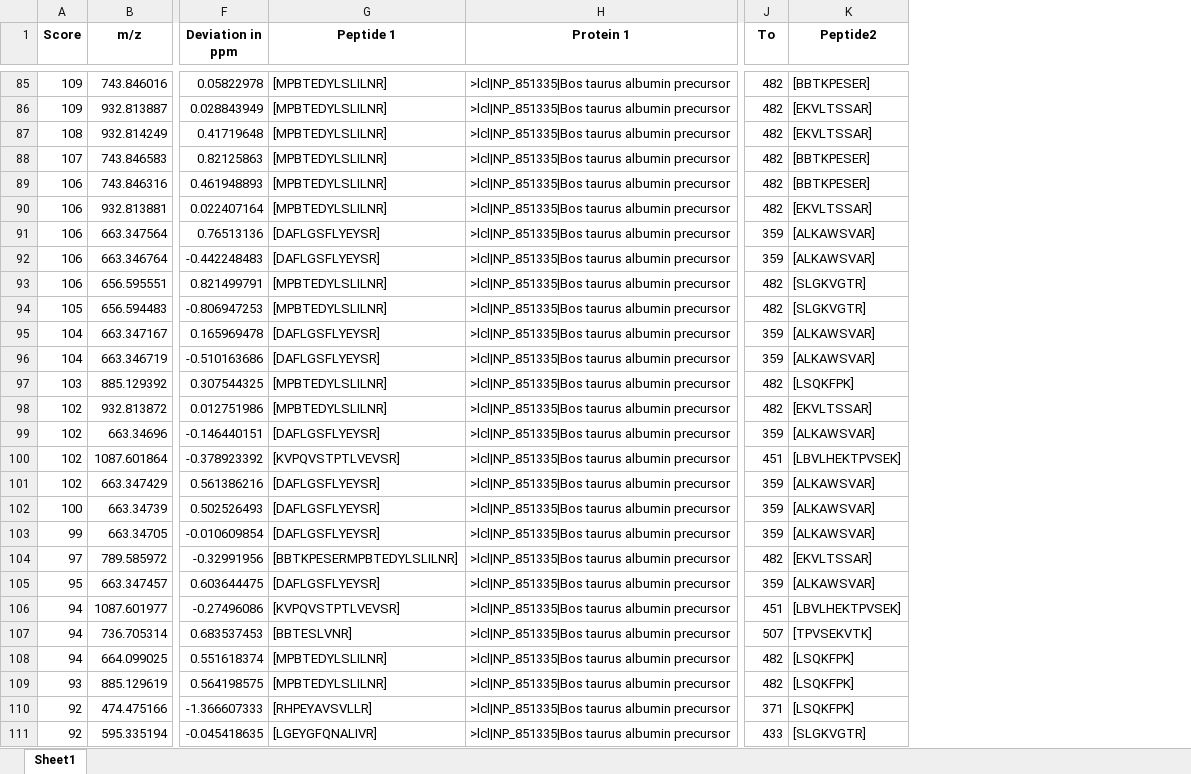
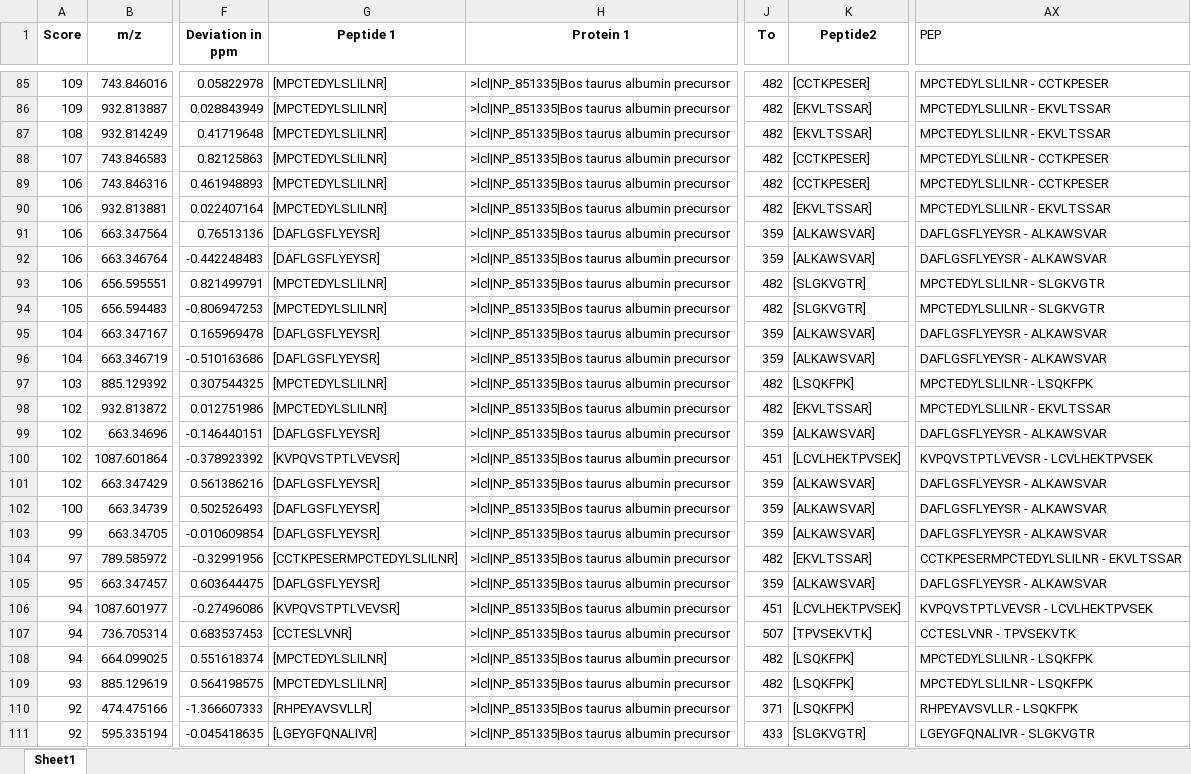
Before and after one commit to Tanglab-PKU/sFFP_tools, an Excel workbook: simplified_model_workflow/MeroX2_output.xlsx, sheet Sheet1, drawn as a sheet; only a part is shown, gaps mark what is left out; values as stored, in another font and other column widths than the file's, no borders; the diff covers the shown part only; the diff names each change by its address in the sheet, - before the commit and + after, or states it on an @@ line.

```diff
--- a/simplified_model_workflow/MeroX2_output.xlsx (sheet Sheet1)
+++ b/simplified_model_workflow/MeroX2_output.xlsx (sheet Sheet1)
+column AX (PEP), rows 85-111: MPCTEDYLSLILNR - CCTKPESER | MPCTEDYLSLILNR - EKVLTSSAR | MPCTEDYLSLILNR - EKVLTSSAR | MPCTEDYLSLILNR - CCTKPESER | MPCTEDYLSLILNR - CCTKPESER | MPCTEDYLSLILNR - EKVLTSSAR | DAFLGSFLYEYSR - ALKAWSVAR | DAFLGSFLYEYSR - ALKAWSVAR | MPCTEDYLSLILNR - SLGKVGTR | MPCTEDYLSLILNR - SLGKVGTR | DAFLGSFLYEYSR - ALKAWSVAR | DAFLGSFLYEYSR - ALKAWSVAR | MPCTEDYLSLILNR - LSQKFPK | MPCTEDYLSLILNR - EKVLTSSAR | DAFLGSFLYEYSR - ALKAWSVAR | KVPQVSTPTLVEVSR - LCVLHEKTPVSEK | DAFLGSFLYEYSR - ALKAWSVAR | DAFLGSFLYEYSR - ALKAWSVAR | DAFLGSFLYEYSR - ALKAWSVAR | CCTKPESERMPCTEDYLSLILNR - EKVLTSSAR | DAFLGSFLYEYSR - ALKAWSVAR | KVPQVSTPTLVEVSR - LCVLHEKTPVSEK | CCTESLVNR - TPVSEKVTK | MPCTEDYLSLILNR - LSQKFPK | MPCTEDYLSLILNR - LSQKFPK | RHPEYAVSVLLR - LSQKFPK | LGEYGFQNALIVR - SLGKVGTR
-G85:G90 (Peptide 1): [MPBTEDYLSLILNR]
+G85:G90 (Peptide 1): [MPCTEDYLSLILNR]
-K85 (Peptide2): [BBTKPESER]
+K85 (Peptide2): [CCTKPESER]
-K88:K89 (Peptide2): [BBTKPESER]
+K88:K89 (Peptide2): [CCTKPESER]
-G93:G94 (Peptide 1): [MPBTEDYLSLILNR]
+G93:G94 (Peptide 1): [MPCTEDYLSLILNR]
-G97:G98 (Peptide 1): [MPBTEDYLSLILNR]
+G97:G98 (Peptide 1): [MPCTEDYLSLILNR]
-K100 (Peptide2): [LBVLHEKTPVSEK]
+K100 (Peptide2): [LCVLHEKTPVSEK]
-G104 (Peptide 1): [BBTKPESERMPBTEDYLSLILNR]
+G104 (Peptide 1): [CCTKPESERMPCTEDYLSLILNR]
-K106 (Peptide2): [LBVLHEKTPVSEK]
+K106 (Peptide2): [LCVLHEKTPVSEK]
-G107 (Peptide 1): [BBTESLVNR]
+G107 (Peptide 1): [CCTESLVNR]
-G108:G109 (Peptide 1): [MPBTEDYLSLILNR]
+G108:G109 (Peptide 1): [MPCTEDYLSLILNR]
```
Also changed, not shown: 527 edited cells elsewhere in this sheet.
